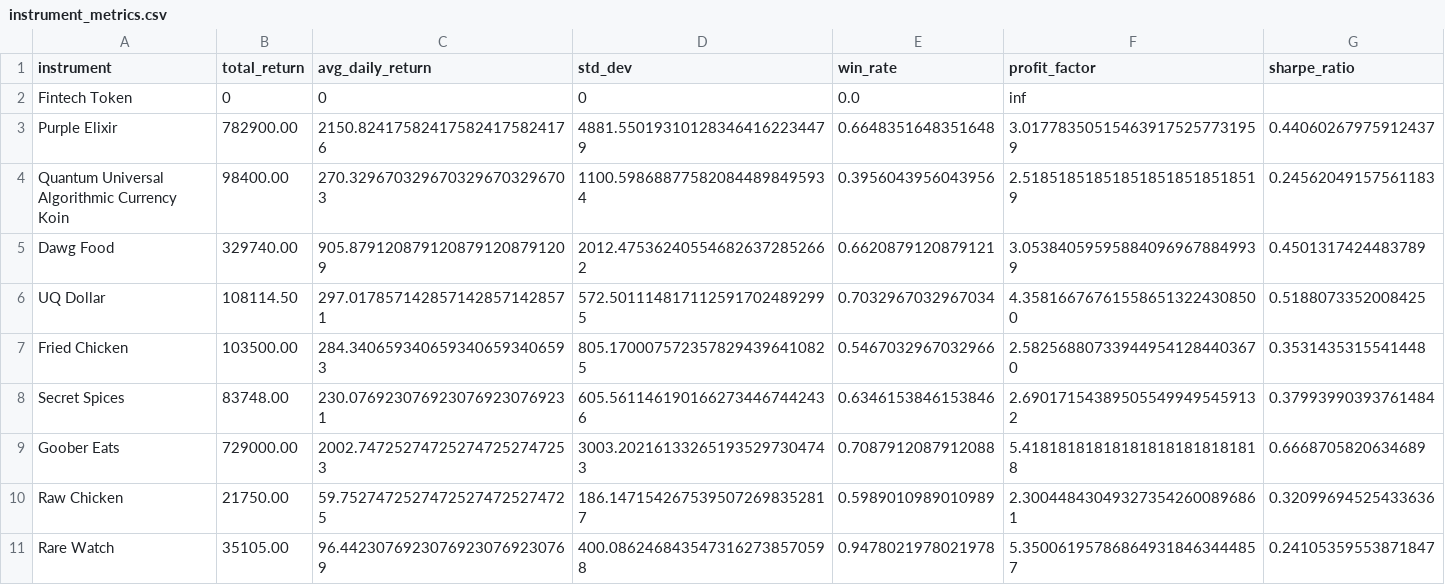
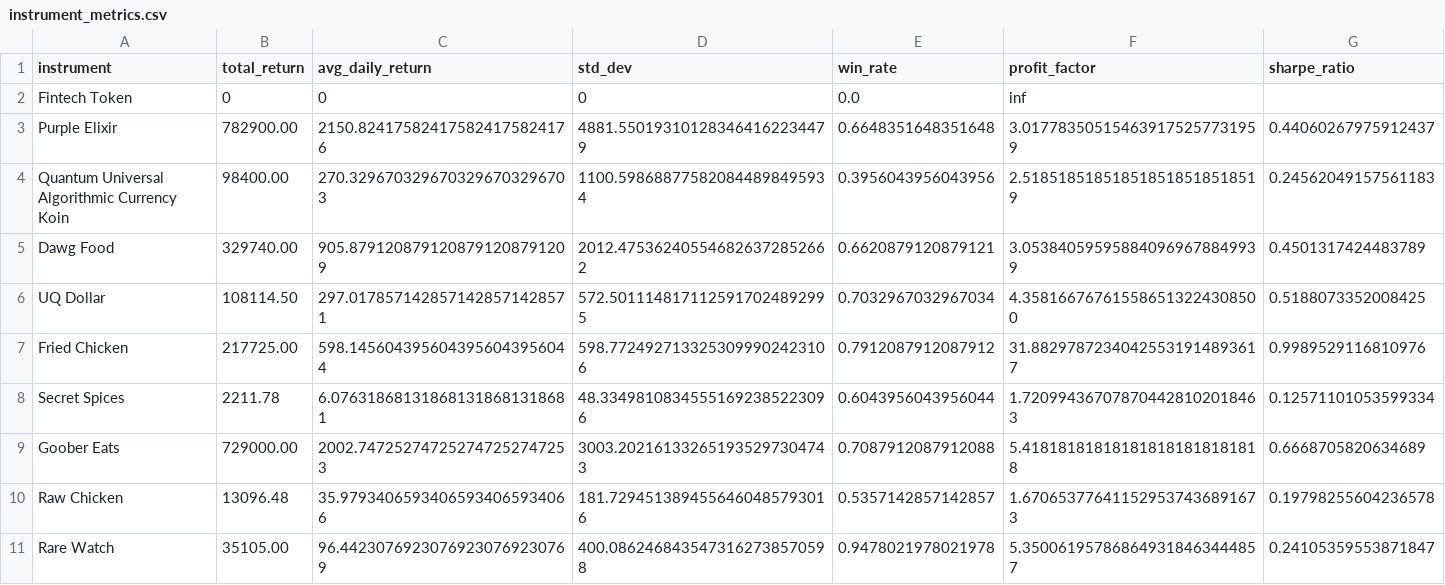
Before and after one commit to Ei3-kw/ALGOJAM-2025-PUBLIC, a CSV file: trader_interface/simulation_results/instrument_metrics.csv, drawn as a sheet; only a part is shown; the diff covers the shown part only; the diff names each change by its address in the sheet, - before the commit and + after, or states it on an @@ line.

```diff
--- a/trader_interface/simulation_results/instrument_metrics.csv
+++ b/trader_interface/simulation_results/instrument_metrics.csv
-B7 (total_return): 103500.00
+B7 (total_return): 217725.00
-C7 (avg_daily_return): 284.3406593406593406593406593
+C7 (avg_daily_return): 598.1456043956043956043956044
-D7 (std_dev): 805.1700075723578294396410825
+D7 (std_dev): 598.7724927133253099902423106
-E7 (win_rate): 0.5467032967032966
+E7 (win_rate): 0.7912087912087912
-F7 (profit_factor): 2.582568807339449541284403670
+F7 (profit_factor): 31.88297872340425531914893617
-G7 (sharpe_ratio): 0.3531435315541448
+G7 (sharpe_ratio): 0.9989529116810976
-B8 (total_return): 83748.00
+B8 (total_return): 2211.78
-C8 (avg_daily_return): 230.0769230769230769230769231
+C8 (avg_daily_return): 6.076318681318681318681318681
-D8 (std_dev): 605.5611461901662734467442436
+D8 (std_dev): 48.33498108345551692385223096
-E8 (win_rate): 0.6346153846153846
+E8 (win_rate): 0.6043956043956044
-F8 (profit_factor): 2.690171543895055499495459132
+F8 (profit_factor): 1.720994367078704428102018463
-G8 (sharpe_ratio): 0.37993990393761484
+G8 (sharpe_ratio): 0.12571101053599334
-B10 (total_return): 21750.00
+B10 (total_return): 13096.48
-C10 (avg_daily_return): 59.75274725274725274725274725
+C10 (avg_daily_return): 35.97934065934065934065934066
-D10 (std_dev): 186.1471542675395072698352817
+D10 (std_dev): 181.7294513894556460485793016
-E10 (win_rate): 0.5989010989010989
+E10 (win_rate): 0.5357142857142857
-F10 (profit_factor): 2.300448430493273542600896861
+F10 (profit_factor): 1.670653776411529537436891673
-G10 (sharpe_ratio): 0.32099694525433636
+G10 (sharpe_ratio): 0.19798255604236578
```
Also changed, not shown: 3 edited cells elsewhere in this file, trader_interface/simulation_results/overall_metrics.csv, 3 other files.
